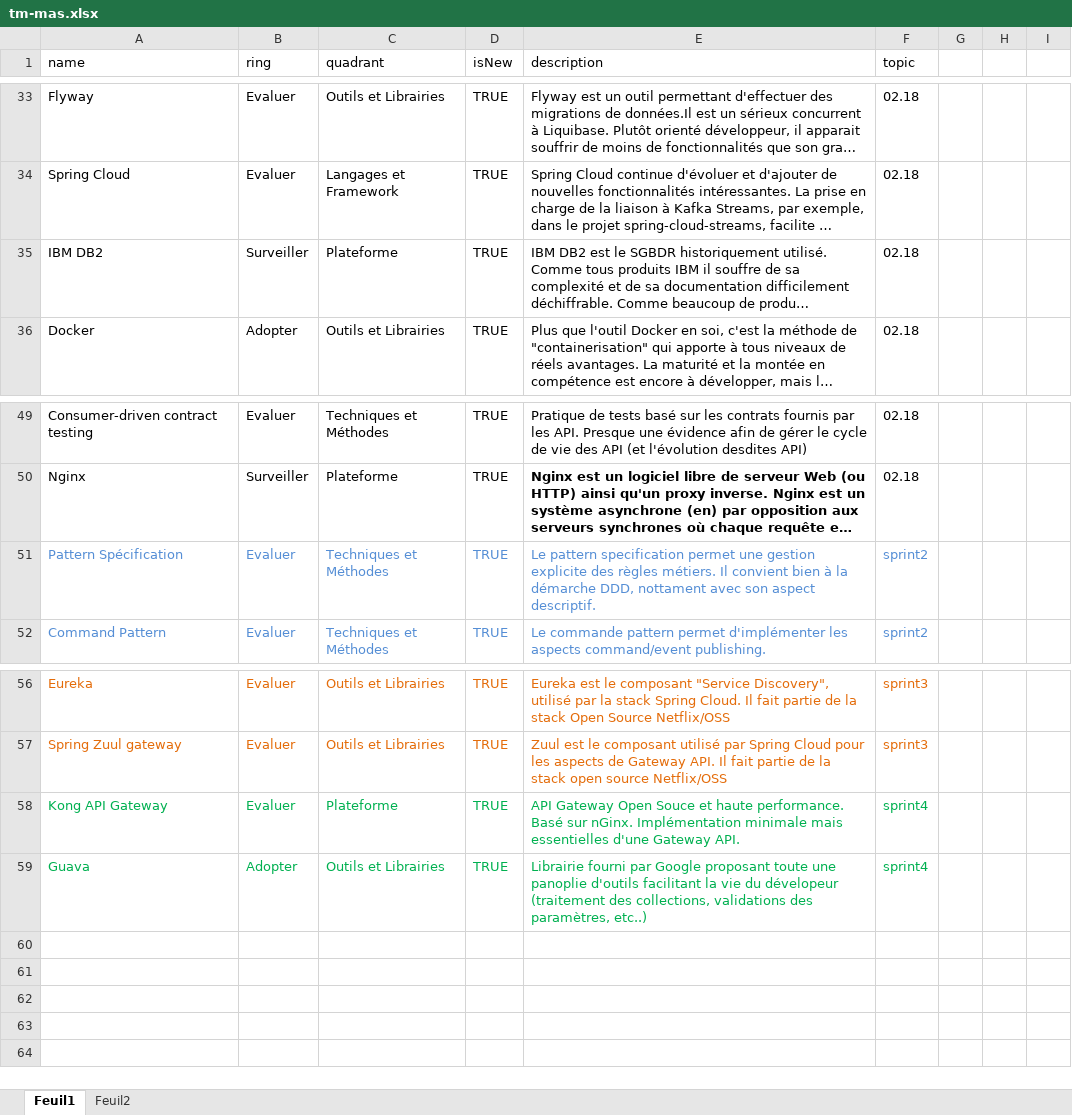
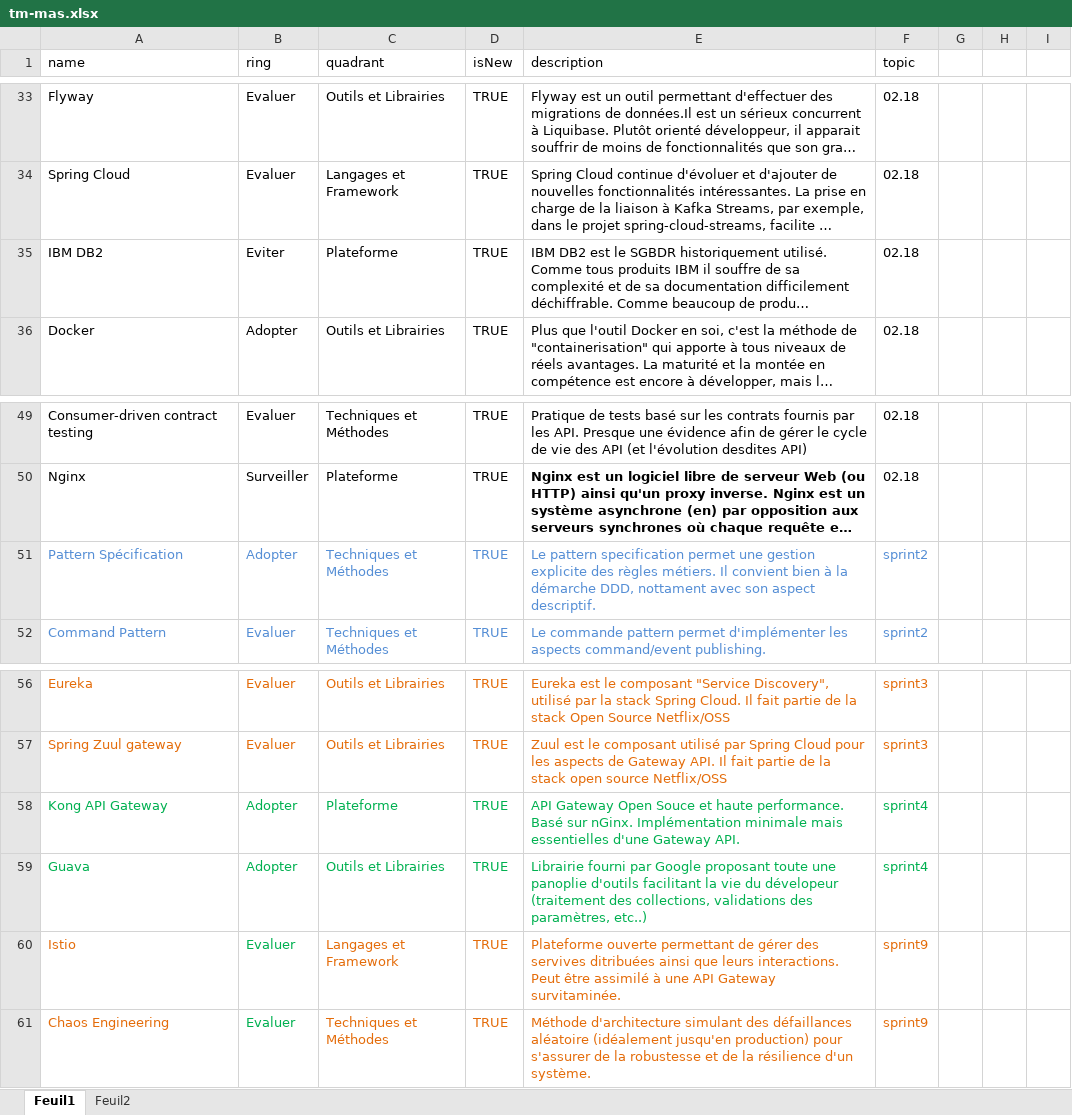
Before and after one commit to MAS-RAD-TM/radar-technologique, an Excel workbook: xls/tm-mas.xlsx, sheet Feuil1, drawn as a sheet; only a part is shown, gaps mark what is left out; long unchanged cells end in …; values as stored, in another font and other column widths than the file's, no borders; the diff names each change by its address in the sheet, - before the commit and + after, or states it on an @@ line.

Commit message:
update s9

```diff
--- a/xls/tm-mas.xlsx (sheet Feuil1)
+++ b/xls/tm-mas.xlsx (sheet Feuil1)
-B35 (ring): Surveiller
+B35 (ring): Eviter
-B51 (ring): Evaluer
+B51 (ring): Adopter
-B58 (ring): Evaluer
+B58 (ring): Adopter
+row 60: Istio | Evaluer | Langages et Framework | TRUE | Plateforme ouverte permettant de gérer des servives ditribuées ainsi que leurs interactions. Peut être assimilé à une API Gateway survitaminée. | sprint9
+row 61: Chaos Engineering | Evaluer | Techniques et Méthodes | TRUE | Méthode d'architecture simulant des défaillances aléatoire (idéalement jusqu'en production) pour s'assurer de la robustesse et de la résilience d'un système. | sprint9
```
